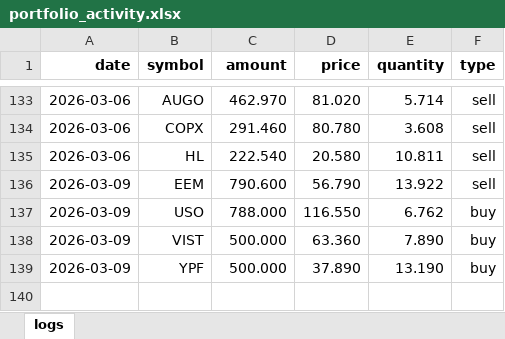
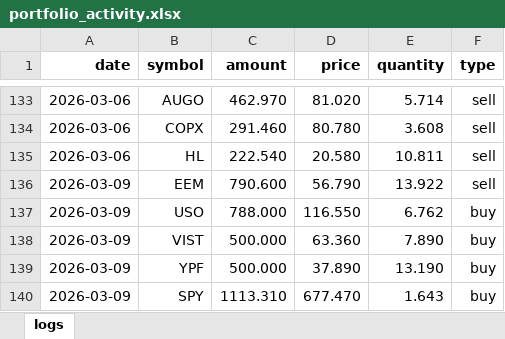
Before and after one commit to Johan-rosa/finance_portfolio, an Excel workbook: data/portfolio_activity.xlsx, sheet logs, drawn as a sheet; only a part is shown, gaps mark what is left out; values as stored, in another font and other column widths than the file's, no borders; the diff names each change by its address in the sheet, - before the commit and + after, or states it on an @@ line.

Commit message:
Update activities

```diff
--- a/data/portfolio_activity.xlsx (sheet logs)
+++ b/data/portfolio_activity.xlsx (sheet logs)
+row 140: 2026-03-09 | SPY | 1113.310 | 677.470 | 1.643 | buy
```
